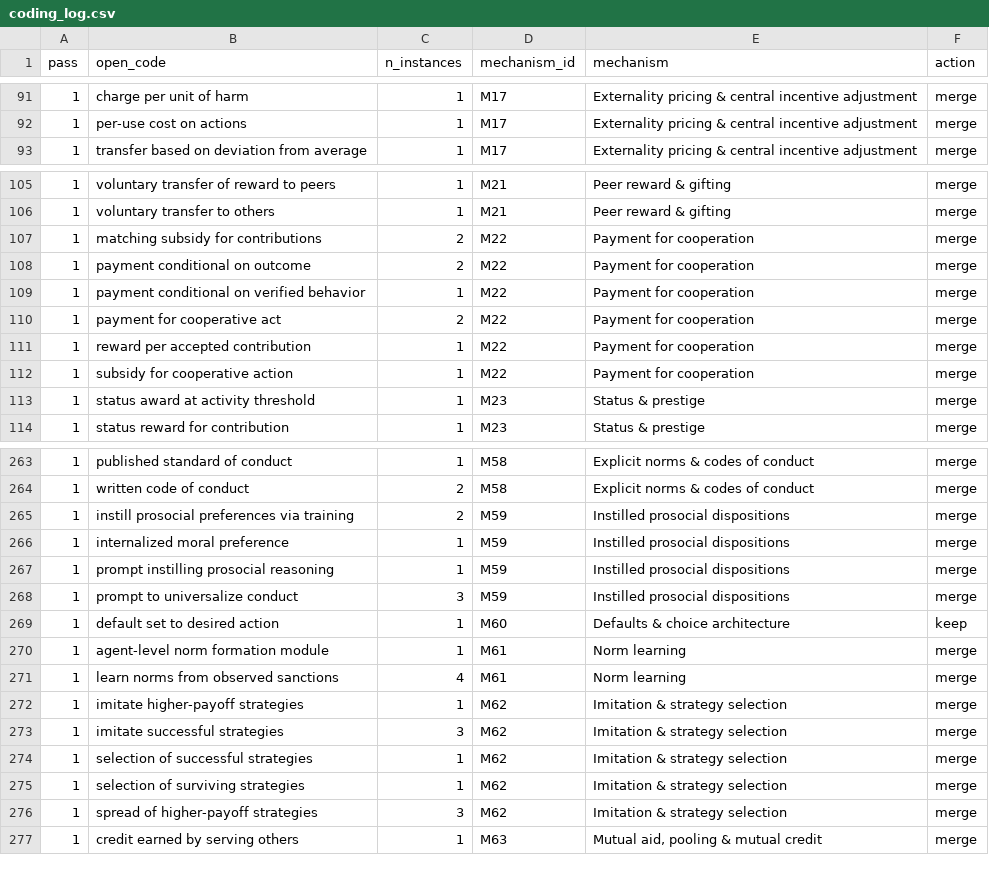
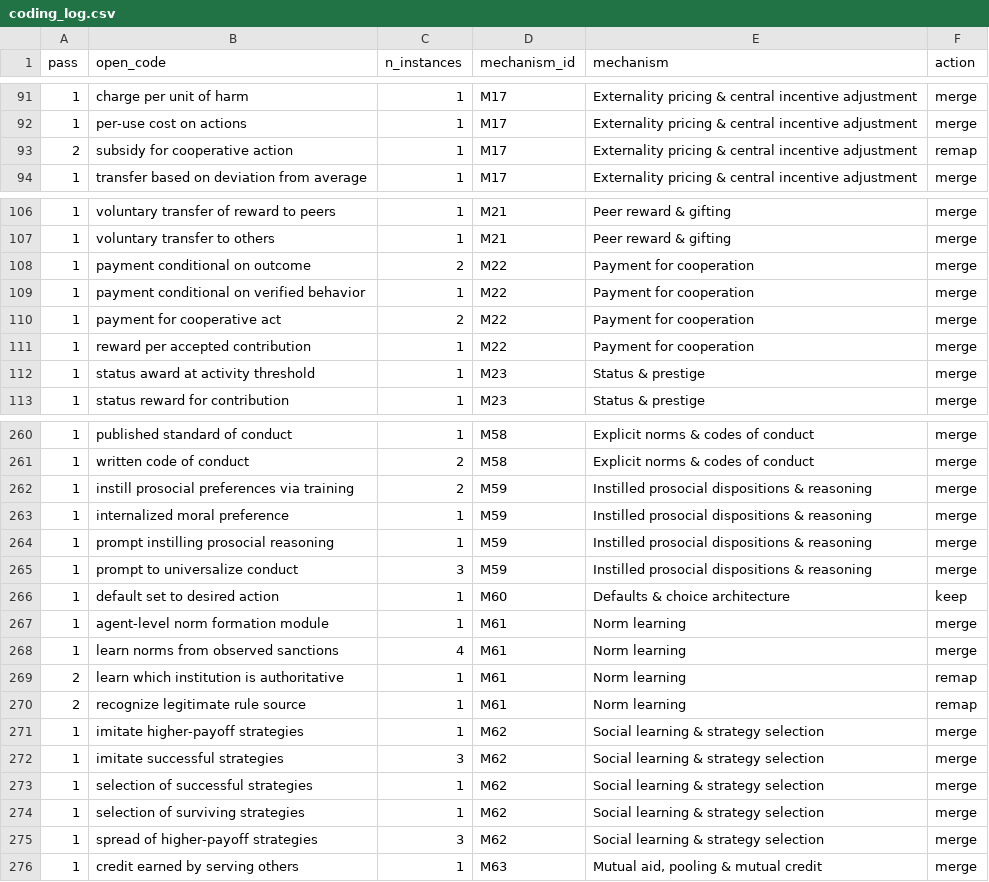
Before and after one commit to van-truong/institutional-design-for-ai-agents, a CSV file: taxonomy/coding_log.csv, drawn as a sheet; only a part is shown, gaps mark what is left out; the diff covers the shown part only.

```diff
--- a/taxonomy/coding_log.csv
+++ b/taxonomy/coding_log.csv
@@ -92,2 +92,3 @@ pass,open_code,n_instances,mechanism_id,mechanism,action
 1,per-use cost on actions,1,M17,Externality pricing & central incentive adjustment,merge
+2,subsidy for cooperative action,1,M17,Externality pricing & central incentive adjustment,remap
 1,transfer based on deviation from average,1,M17,Externality pricing & central incentive adjustment,merge
@@ -106,3 +107,2 @@ pass,open_code,n_instances,mechanism_id,mechanism,action
 1,voluntary transfer to others,1,M21,Peer reward & gifting,merge
-1,matching subsidy for contributions,2,M22,Payment for cooperation,merge
 1,payment conditional on outcome,2,M22,Payment for cooperation,merge
@@ -111,3 +111,2 @@ pass,open_code,n_instances,mechanism_id,mechanism,action
 1,reward per accepted contribution,1,M22,Payment for cooperation,merge
-1,subsidy for cooperative action,1,M22,Payment for cooperation,merge
 1,status award at activity threshold,1,M23,Status & prestige,merge
@@ -264,6 +261,6 @@ pass,open_code,n_instances,mechanism_id,mechanism,action
 1,written code of conduct,2,M58,Explicit norms & codes of conduct,merge
-1,instill prosocial preferences via training,2,M59,Instilled prosocial dispositions,merge
-1,internalized moral preference,1,M59,Instilled prosocial dispositions,merge
-1,prompt instilling prosocial reasoning,1,M59,Instilled prosocial dispositions,merge
-1,prompt to universalize conduct,3,M59,Instilled prosocial dispositions,merge
+1,instill prosocial preferences via training,2,M59,Instilled prosocial dispositions & reasoning,merge
+1,internalized moral preference,1,M59,Instilled prosocial dispositions & reasoning,merge
+1,prompt instilling prosocial reasoning,1,M59,Instilled prosocial dispositions & reasoning,merge
+1,prompt to universalize conduct,3,M59,Instilled prosocial dispositions & reasoning,merge
 1,default set to desired action,1,M60,Defaults & choice architecture,keep
@@ -271,7 +268,9 @@ pass,open_code,n_instances,mechanism_id,mechanism,action
 1,learn norms from observed sanctions,4,M61,Norm learning,merge
-1,imitate higher-payoff strategies,1,M62,Imitation & strategy selection,merge
-1,imitate successful strategies,3,M62,Imitation & strategy selection,merge
-1,selection of successful strategies,1,M62,Imitation & strategy selection,merge
-1,selection of surviving strategies,1,M62,Imitation & strategy selection,merge
-1,spread of higher-payoff strategies,3,M62,Imitation & strategy selection,merge
+2,learn which institution is authoritative,1,M61,Norm learning,remap
+2,recognize legitimate rule source,1,M61,Norm learning,remap
+1,imitate higher-payoff strategies,1,M62,Social learning & strategy selection,merge
+1,imitate successful strategies,3,M62,Social learning & strategy selection,merge
+1,selection of successful strategies,1,M62,Social learning & strategy selection,merge
+1,selection of surviving strategies,1,M62,Social learning & strategy selection,merge
+1,spread of higher-payoff strategies,3,M62,Social learning & strategy selection,merge
 1,credit earned by serving others,1,M63,"Mutual aid, pooling & mutual credit",merge
```
Also changed, not shown: 3 added rows, 4 removed rows and 4 edited cells elsewhere in this file, taxonomy/codebook.csv, 14 other files.
